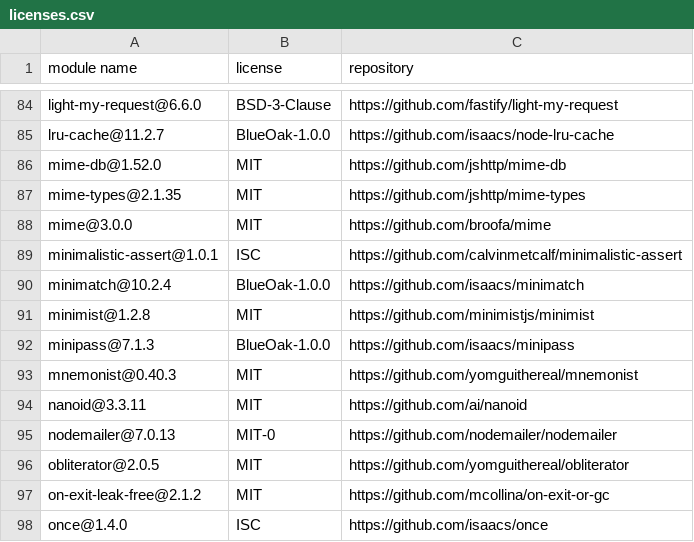
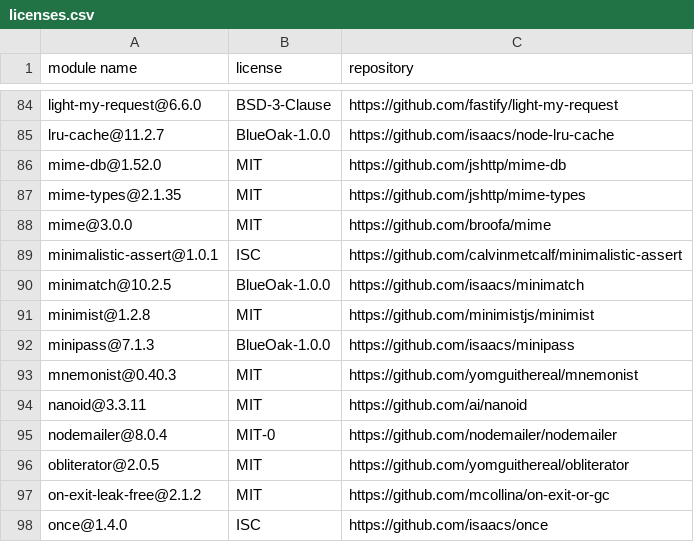
Before and after one commit to Mouette03/Filyo, a CSV file: backend/licenses.csv, drawn as a sheet; only a part is shown, gaps mark what is left out.

```diff
--- a/backend/licenses.csv
+++ b/backend/licenses.csv
@@ -89,3 +89,3 @@
 "minimalistic-assert@1.0.1","ISC","https://github.com/calvinmetcalf/minimalistic-assert"
-"minimatch@10.2.4","BlueOak-1.0.0","https://github.com/isaacs/minimatch"
+"minimatch@10.2.5","BlueOak-1.0.0","https://github.com/isaacs/minimatch"
 "minimist@1.2.8","MIT","https://github.com/minimistjs/minimist"
@@ -94,3 +94,3 @@
 "nanoid@3.3.11","MIT","https://github.com/ai/nanoid"
-"nodemailer@7.0.13","MIT-0","https://github.com/nodemailer/nodemailer"
+"nodemailer@8.0.4","MIT-0","https://github.com/nodemailer/nodemailer"
 "obliterator@2.0.5","MIT","https://github.com/yomguithereal/obliterator"
```
Also changed, not shown: frontend/licenses.csv.
